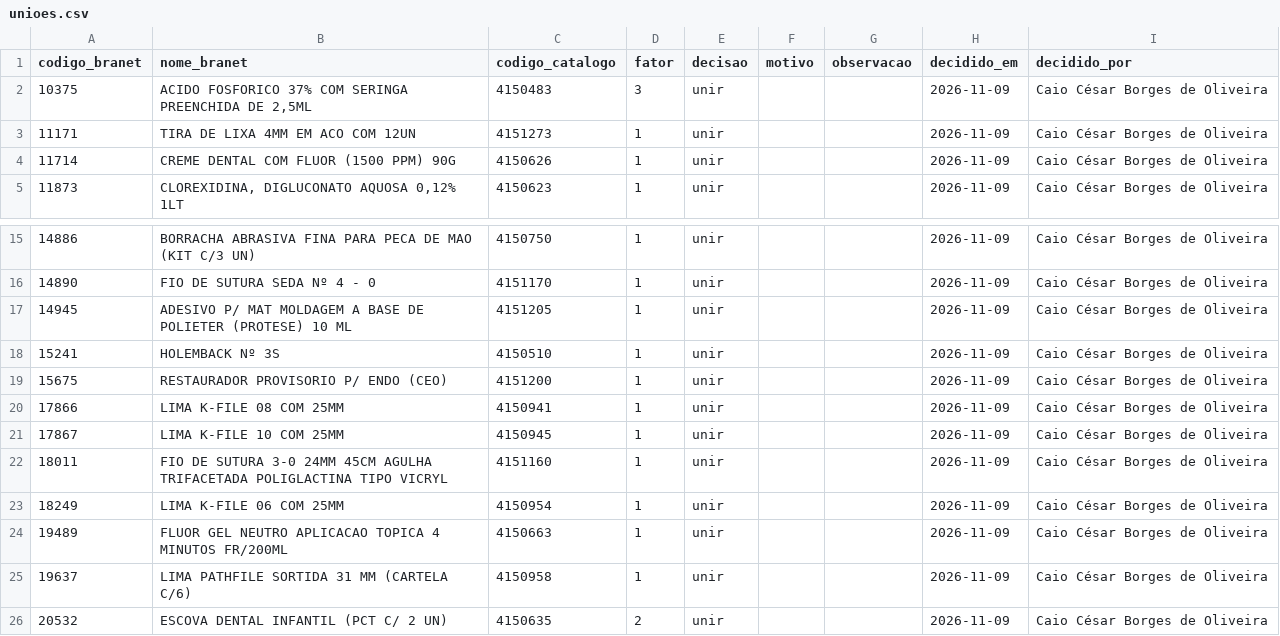
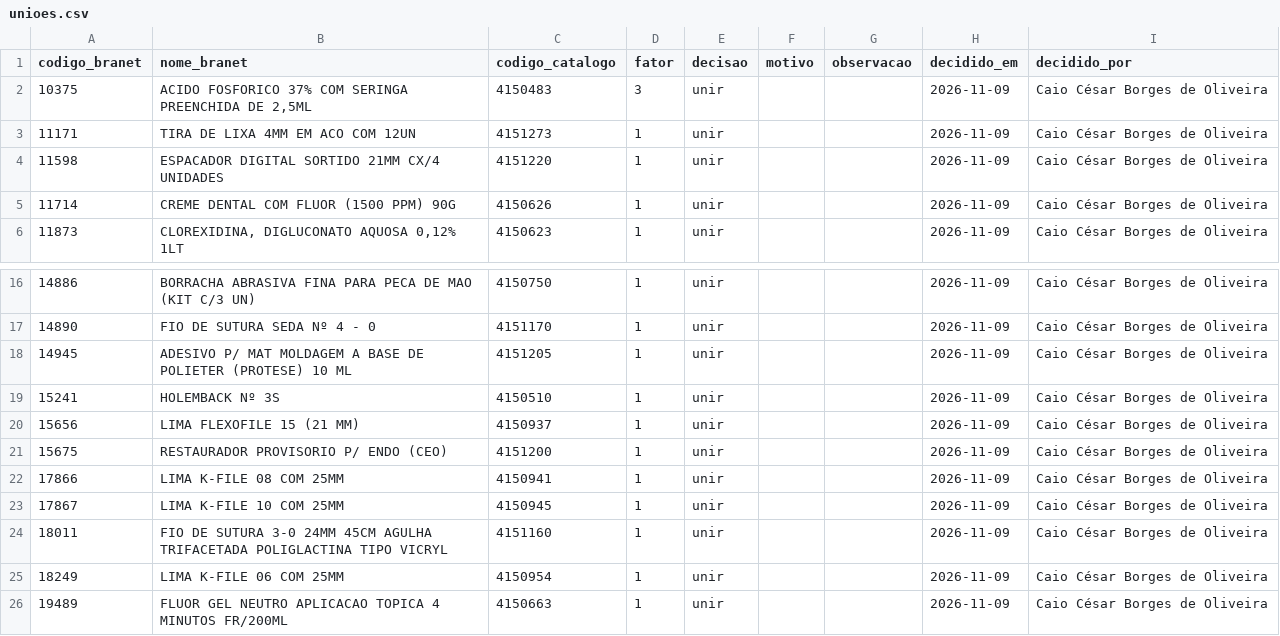
Before and after one commit to csmonteserrat/guiailustrado, a CSV file: consumo/unioes.csv, drawn as a sheet; only a part is shown, gaps mark what is left out; the shorter side is filled out with more unchanged rows; the diff names each change by its address in the sheet, - before the commit and + after, or states it on an @@ line.

Commit message:
Consumo: atualiza consumo/unioes.csv (2 códigos)

```diff
--- a/consumo/unioes.csv
+++ b/consumo/unioes.csv
+row 4: 11598 | ESPACADOR DIGITAL SORTIDO 21MM CX/4 UNIDADES | 4151220 | 1 | unir |  |  | 2026-11-09 | Caio César Borges de Oliveira
+row 20: 15656 | LIMA FLEXOFILE 15 (21 MM) | 4150937 | 1 | unir |  |  | 2026-11-09 | Caio César Borges de Oliveira
```
